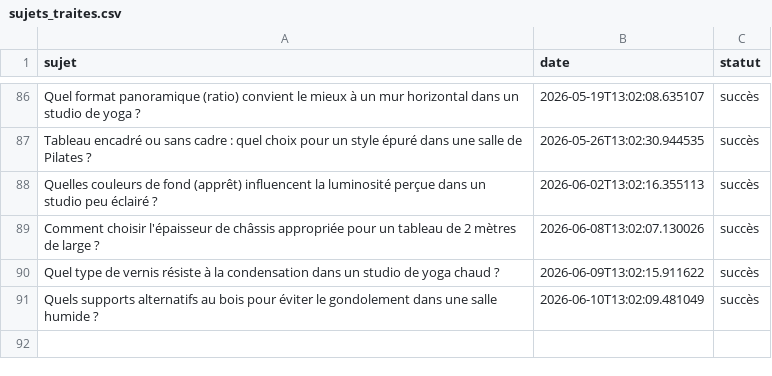
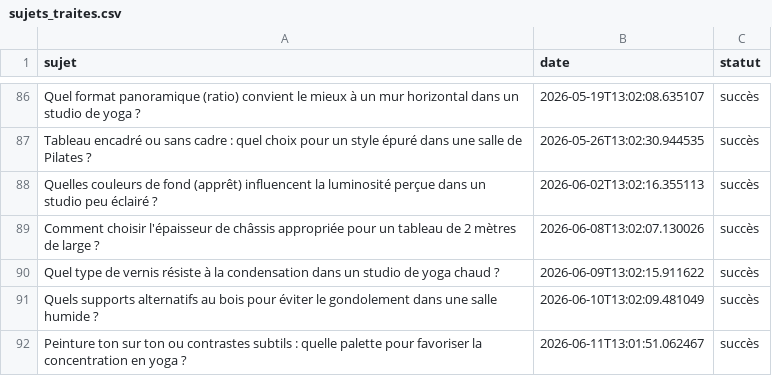
Before and after one commit to Metalosmose21/Yoga-2, a CSV file: sujets_traites.csv, drawn as a sheet; only a part is shown, gaps mark what is left out; the diff names each change by its address in the sheet, - before the commit and + after, or states it on an @@ line.

```diff
--- a/sujets_traites.csv
+++ b/sujets_traites.csv
+row 92: Peinture ton sur ton ou contrastes subtils : quelle palette pour favoriser la concentration en yoga ? | 2026-06-11T13:01:51.062467 | succès
```
Also changed, not shown: sujets.csv.
